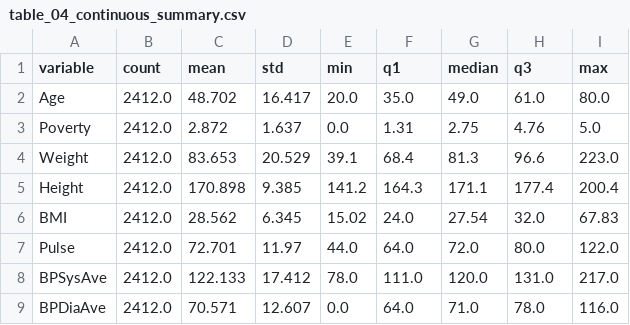
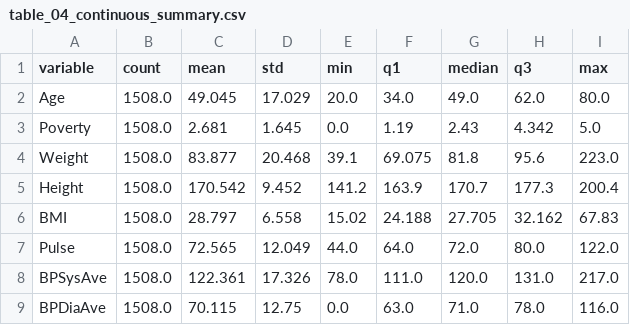
Before and after one commit to georgelord0/STAT-32950-Final-Project, a CSV file: outputs/descriptive_eda/tables/table_04_continuous_summary.csv, drawn as a sheet; only a part is shown; the diff covers the shown part only.

```diff
--- a/outputs/descriptive_eda/tables/table_04_continuous_summary.csv
+++ b/outputs/descriptive_eda/tables/table_04_continuous_summary.csv
@@ -1,9 +1,9 @@
 variable,count,mean,std,min,q1,median,q3,max
-Age,2412.0,48.702,16.417,20.0,35.0,49.0,61.0,80.0
-Poverty,2412.0,2.872,1.637,0.0,1.31,2.75,4.76,5.0
-Weight,2412.0,83.653,20.529,39.1,68.4,81.3,96.6,223.0
-Height,2412.0,170.898,9.385,141.2,164.3,171.1,177.4,200.4
-BMI,2412.0,28.562,6.345,15.02,24.0,27.54,32.0,67.83
-Pulse,2412.0,72.701,11.97,44.0,64.0,72.0,80.0,122.0
-BPSysAve,2412.0,122.133,17.412,78.0,111.0,120.0,131.0,217.0
-BPDiaAve,2412.0,70.571,12.607,0.0,64.0,71.0,78.0,116.0
+Age,1508.0,49.045,17.029,20.0,34.0,49.0,62.0,80.0
+Poverty,1508.0,2.681,1.645,0.0,1.19,2.43,4.342,5.0
+Weight,1508.0,83.877,20.468,39.1,69.075,81.8,95.6,223.0
+Height,1508.0,170.542,9.452,141.2,163.9,170.7,177.3,200.4
+BMI,1508.0,28.797,6.558,15.02,24.188,27.705,32.162,67.83
+Pulse,1508.0,72.565,12.049,44.0,64.0,72.0,80.0,122.0
+BPSysAve,1508.0,122.361,17.326,78.0,111.0,120.0,131.0,217.0
+BPDiaAve,1508.0,70.115,12.75,0.0,63.0,71.0,78.0,116.0
```
Also changed, not shown: 19 edited cells elsewhere in this file, outputs/descriptive_eda/tables/table_02_variable_summary.csv, outputs/descriptive_eda/tables/table_03_categorical_distributions.csv, 41 other files.
